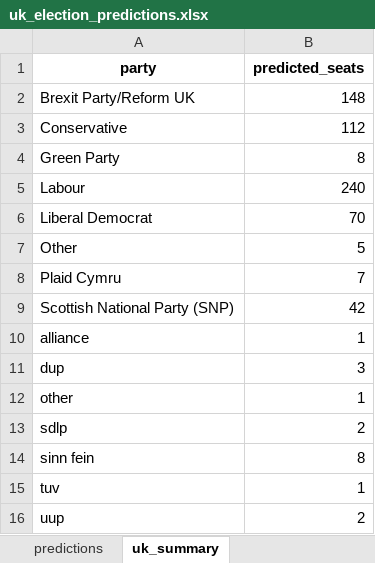
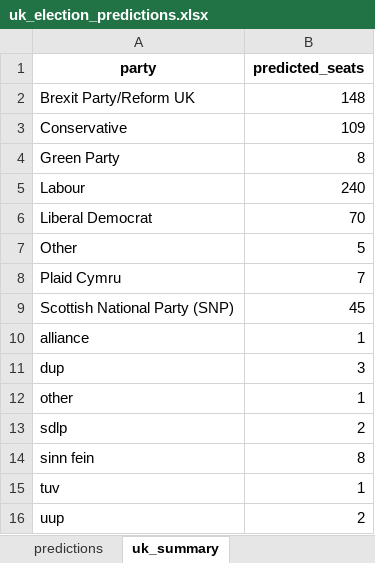
Before and after one commit to natay55/General-Election-Forecaster---Current-Voter-Trends, an Excel workbook: frontend/data/uk_election_predictions.xlsx, sheet uk_summary, drawn as a sheet; values as stored, in another font and other column widths than the file's, no borders; the diff names each change by its address in the sheet, - before the commit and + after, or states it on an @@ line.

```diff
--- a/frontend/data/uk_election_predictions.xlsx (sheet uk_summary)
+++ b/frontend/data/uk_election_predictions.xlsx (sheet uk_summary)
-B3 (predicted_seats): 112
+B3 (predicted_seats): 109
-B9 (predicted_seats): 42
+B9 (predicted_seats): 45
```
Also changed, not shown: sheet predictions, 3 other files.
